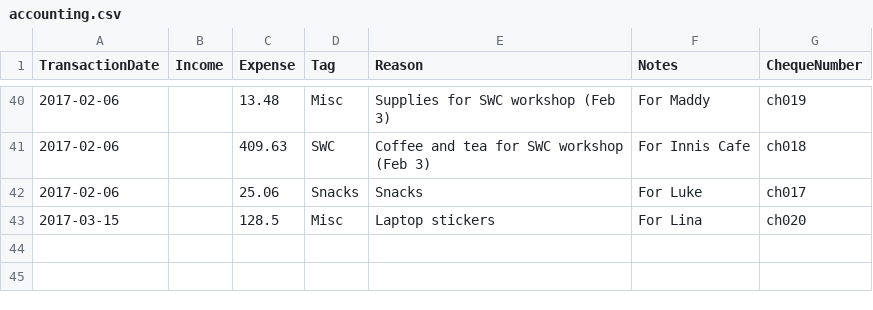
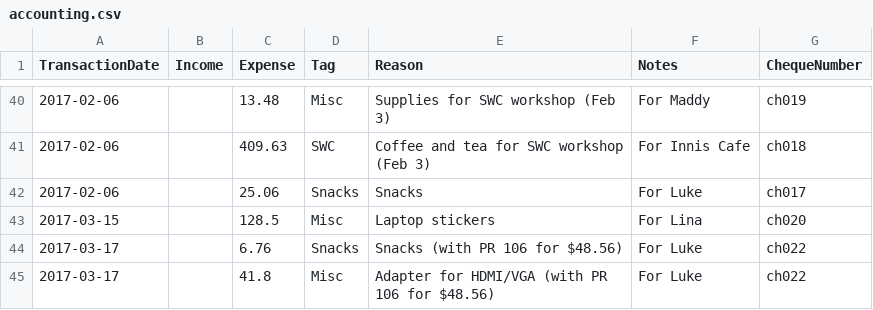
Before and after one commit to UofTCoders/council, a CSV file: treasurer/accounting.csv, drawn as a sheet; only a part is shown, gaps mark what is left out.

Commit message:
reimburse Luke for snacks and adapter

```diff
--- a/treasurer/accounting.csv
+++ b/treasurer/accounting.csv
@@ -43 +43,3 @@ TransactionDate,Income,Expense,Tag,Reason,Notes,ChequeNumber
 2017-03-15,,128.5,Misc,Laptop stickers,For Lina,ch020
+2017-03-17,,6.76,Snacks,Snacks (with PR 106 for $48.56),For Luke,ch022
+2017-03-17,,41.8,Misc,Adapter for HDMI/VGA (with PR 106 for $48.56),For Luke,ch022
```
Also changed, not shown: treasurer/cheques/cheques.csv, 3 other files.
